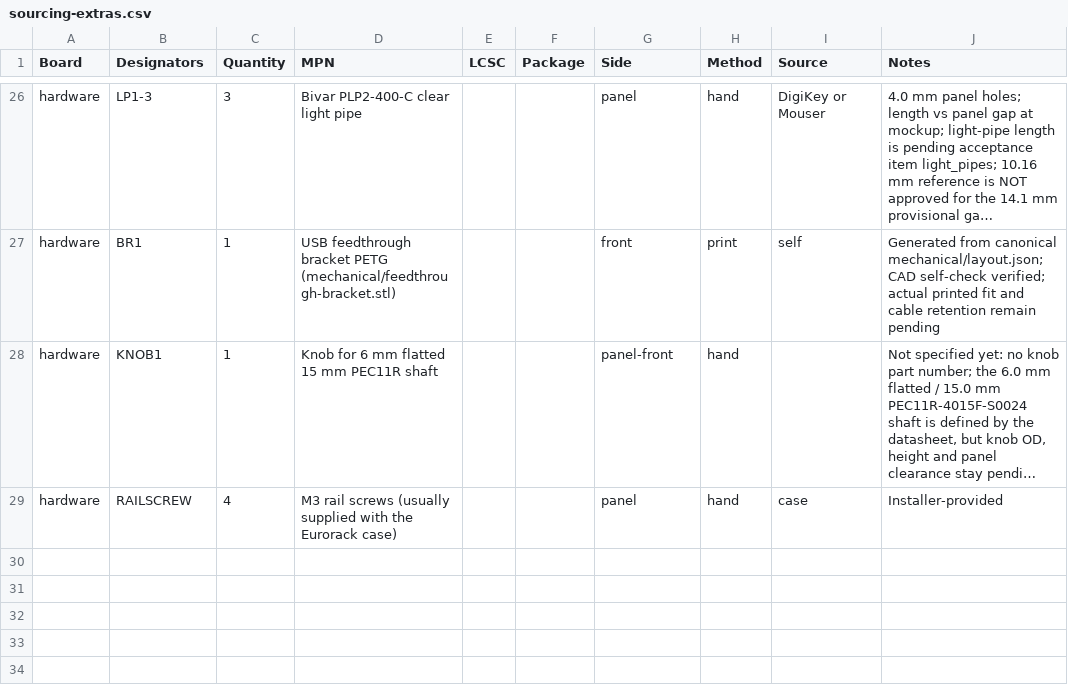
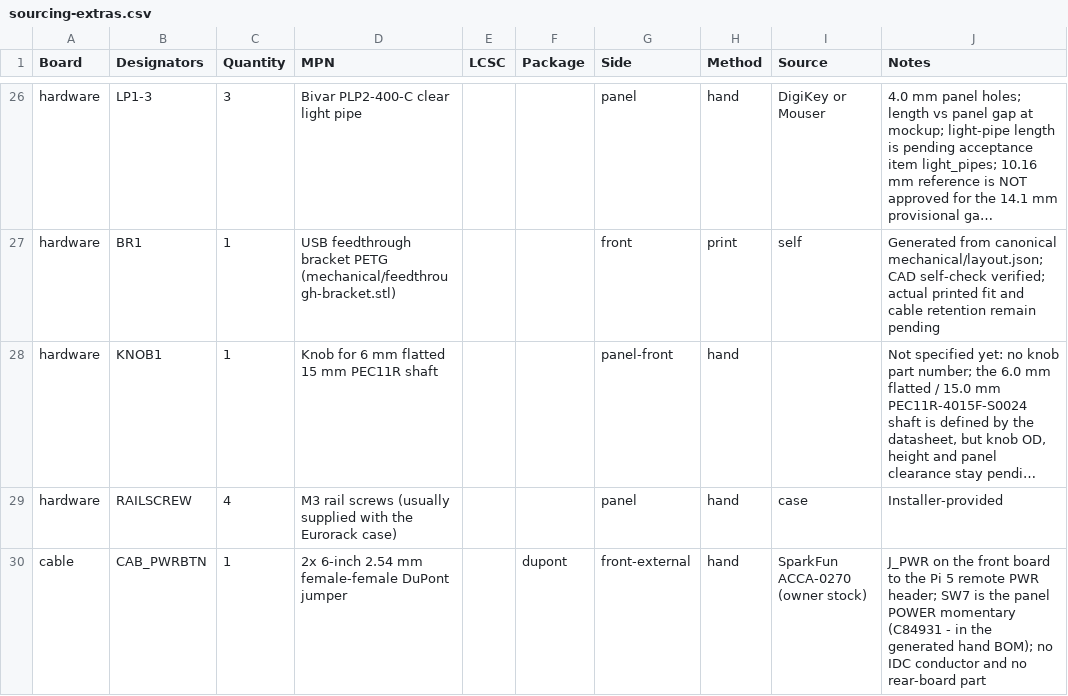
Before and after one commit to cldmnky/electronics, a CSV file: midibrain/tscircuit/scripts/sourcing-extras.csv, drawn as a sheet; only a part is shown, gaps mark what is left out; long unchanged cells end in …; the diff names each change by its address in the sheet, - before the commit and + after, or states it on an @@ line.

Commit message:
tscircuit: silk wave + POWER button pigtail + order cleanup
Silk: wordmark + OSHW on both boards (panel letterforms at bold silk
weight), THT hand-solder hints (U6 lugs first), pin-1 dots and polarity
markers, C2/R9/R10 rotated for assembly, 40 unconnected pins declared,
U5/U6 electromechanical pin attrs; silk tests gate the exact table
(in-bounds, pad/hole clearance, no strays).

Panel: TEMPO -> VALUE (the value knob's real role).

POWER button (owner decision 2026-11-06): front SW7 (B3F-4055, C84931)
+ J_PWR 1x2 2.54mm pin header -> 2x 6-inch F-F DuPont (owner stock,
ACCA-0270) -> Pi 5 PWR connector. IDC/J5 untouched: all three ribbon
GND conductors stay; no rear-board part; superseded wording recorded.
SW7 pins 1/3 wired (one per internal pair), 2/4 declared. Placement
(52.5,-48) rot 90 clears both M2.5 holes and SW5's courtyard. Panel
gains the 4th control opening + POWER label. Press = on / graceful
shutdown request, long-press = PMIC force; app hook (flush + SAFE TO
POWER OFF) unchanged.

Order pipeline: build summary line; jlc-order.json counts regenerated
from output (front 45 BOM placements / 31 SMT top, rear 24 / 20
bottom); sourcing extras gain the jumper-cable row (designators stay
in the generated hand BOM only); fingerprint dea601c139fbf1...

Gates: make test exit 0 (silk 12, placement 237 pass, fab_check 110);
make order exit 0 (legend-gerber silk OK front/rear/panel).

```diff
--- a/midibrain/tscircuit/scripts/sourcing-extras.csv
+++ b/midibrain/tscircuit/scripts/sourcing-extras.csv
+row 30: cable | CAB_PWRBTN | 1 | 2x 6-inch 2.54 mm female-female DuPont jumper |  | dupont | front-external | hand | SparkFun ACCA-0270 (owner stock) | J_PWR on the front board to the Pi 5 remote PWR header; SW7 is the panel POWER momentary (C84931 - in the generated hand BOM); no IDC conductor and no rear-board part
```
Also changed, not shown: 31 other files.
